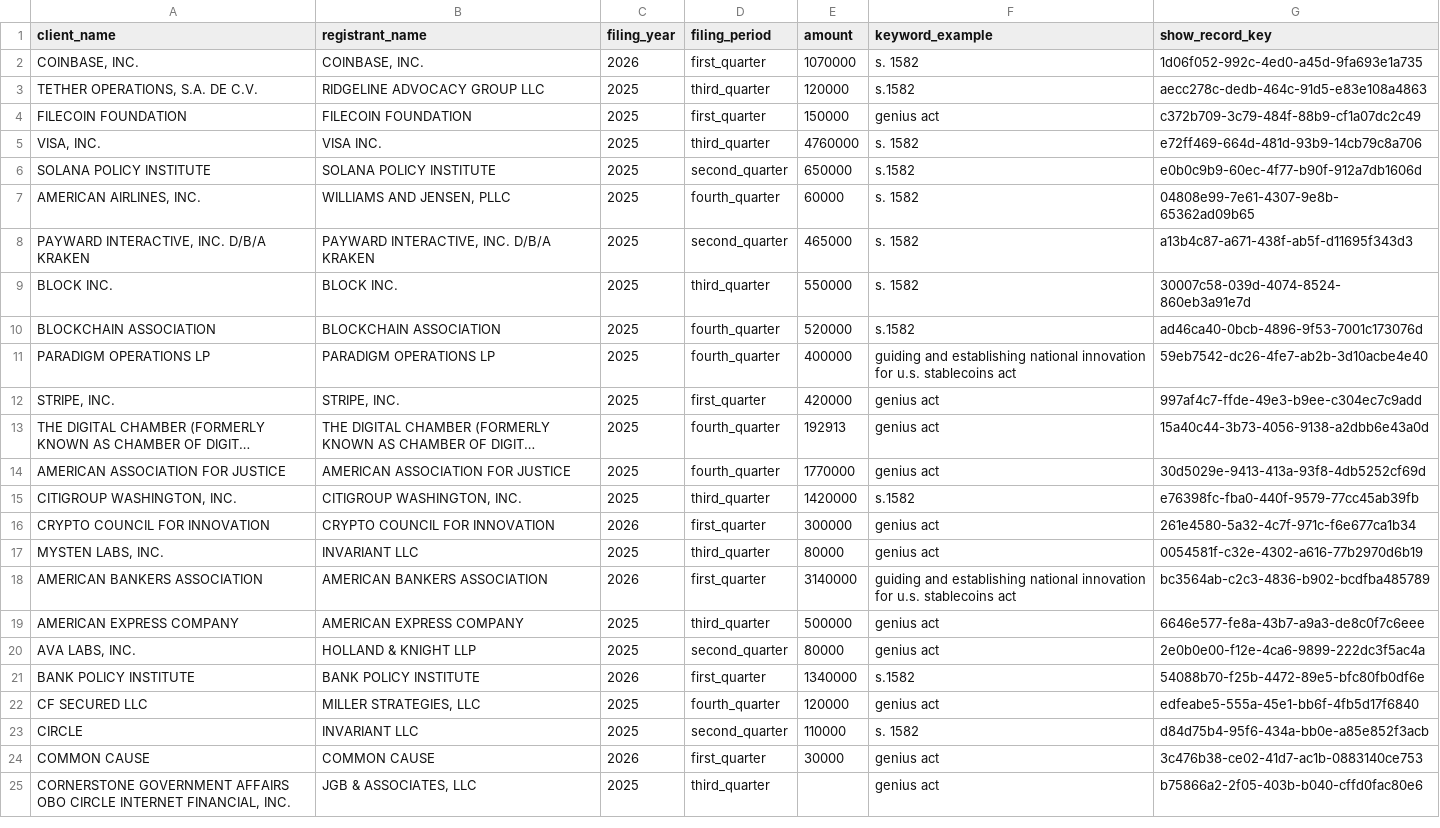
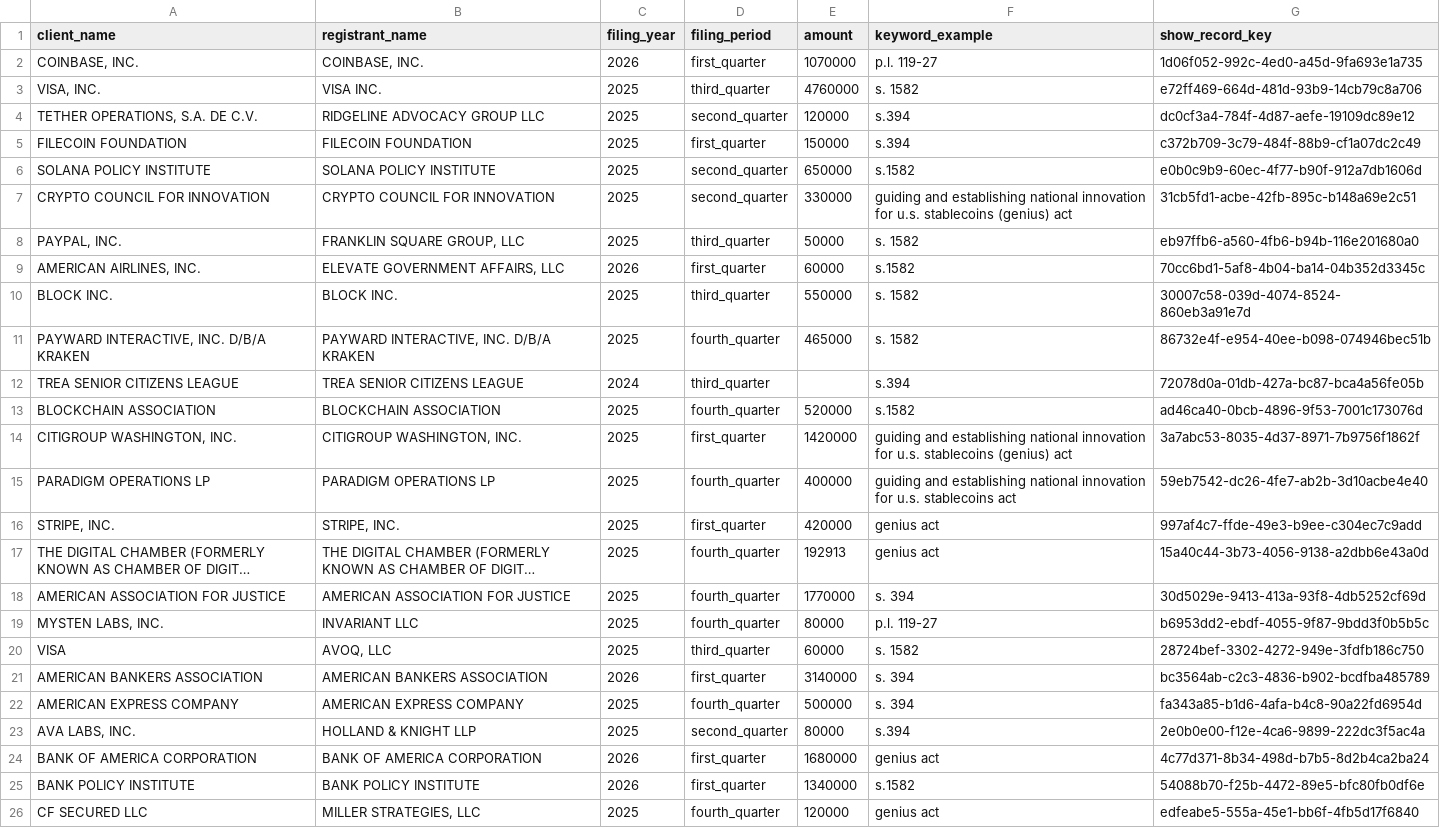
Before and after one commit to aarushisahejpal/northwestern-ai-challenge, a CSV file: out/packages/genius-act/data/genius_act_record_samples_qa.csv, drawn as a sheet; only a part is shown; long unchanged cells end in …; removed rows and columns are numbered as before the commit, all else as after; the diff covers the shown part only; the diff names each change by its address in the sheet, - before the commit and + after, or states it on an @@ line.

```diff
--- a/out/packages/genius-act/data/genius_act_record_samples_qa.csv
+++ b/out/packages/genius-act/data/genius_act_record_samples_qa.csv
-F2 (keyword_example): s. 1582
+F2 (keyword_example): p.l. 119-27
-row 3: TETHER OPERATIONS, S.A. DE C.V. | RIDGELINE ADVOCACY GROUP LLC | 2025 | third_quarter | 120000 | s.1582 | aecc278c-dedb-464c-91d5-e83e108a4863
-row 4: FILECOIN FOUNDATION | FILECOIN FOUNDATION | 2025 | first_quarter | 150000 | genius act | c372b709-3c79-484f-88b9-cf1a07dc2c49
+row 4: TETHER OPERATIONS, S.A. DE C.V. | RIDGELINE ADVOCACY GROUP LLC | 2025 | second_quarter | 120000 | s.394 | dc0cf3a4-784f-4d87-aefe-19109dc89e12
+row 5: FILECOIN FOUNDATION | FILECOIN FOUNDATION | 2025 | first_quarter | 150000 | s.394 | c372b709-3c79-484f-88b9-cf1a07dc2c49
+row 7: CRYPTO COUNCIL FOR INNOVATION | CRYPTO COUNCIL FOR INNOVATION | 2025 | second_quarter | 330000 | guiding and establishing national innovation for u.s. stablecoins (genius) act | 31cb5fd1-acbe-42fb-895c-b148a69e2c51
+row 8: PAYPAL, INC. | FRANKLIN SQUARE GROUP, LLC | 2025 | third_quarter | 50000 | s. 1582 | eb97ffb6-a560-4fb6-b94b-116e201680a0
-B9 (registrant_name): WILLIAMS AND JENSEN, PLLC
+B9 (registrant_name): ELEVATE GOVERNMENT AFFAIRS, LLC
-C9 (filing_year): 2025
+C9 (filing_year): 2026
-D9 (filing_period): fourth_quarter
+D9 (filing_period): first_quarter
-F9 (keyword_example): s. 1582
+F9 (keyword_example): s.1582
-G9 (show_record_key): 04808e99-7e61-4307-9e8b-65362ad09b65
+G9 (show_record_key): 70cc6bd1-5af8-4b04-ba14-04b352d3345c
-row 8: PAYWARD INTERACTIVE, INC. D/B/A KRAKEN | PAYWARD INTERACTIVE, INC. D/B/A KRAKEN | 2025 | second_quarter | 465000 | s. 1582 | a13b4c87-a671-438f-ab5f-d11695f343d3
+row 11: PAYWARD INTERACTIVE, INC. D/B/A KRAKEN | PAYWARD INTERACTIVE, INC. D/B/A KRAKEN | 2025 | fourth_quarter | 465000 | s. 1582 | 86732e4f-e954-40ee-b098-074946bec51b
+row 12: TREA SENIOR CITIZENS LEAGUE | TREA SENIOR CITIZENS LEAGUE | 2024 | third_quarter |  | s.394 | 72078d0a-01db-427a-bc87-bca4a56fe05b
+row 14: CITIGROUP WASHINGTON, INC. | CITIGROUP WASHINGTON, INC. | 2025 | first_quarter | 1420000 | guiding and establishing national innovation for u.s. stablecoins (genius) act | 3a7abc53-8035-4d37-8971-7b9756f1862f
-F18 (keyword_example): genius act
+F18 (keyword_example): s. 394
-row 15: CITIGROUP WASHINGTON, INC. | CITIGROUP WASHINGTON, INC. | 2025 | third_quarter | 1420000 | s.1582 | e76398fc-fba0-440f-9579-77cc45ab39fb
-row 16: CRYPTO COUNCIL FOR INNOVATION | CRYPTO COUNCIL FOR INNOVATION | 2026 | first_quarter | 300000 | genius act | 261e4580-5a32-4c7f-971c-f6e677ca1b34
-D19 (filing_period): third_quarter
+D19 (filing_period): fourth_quarter
-F19 (keyword_example): genius act
+F19 (keyword_example): p.l. 119-27
-G19 (show_record_key): 0054581f-c32e-4302-a616-77b2970d6b19
+G19 (show_record_key): b6953dd2-ebdf-4055-9f87-9bdd3f0b5b5c
+row 20: VISA | AVOQ, LLC | 2025 | third_quarter | 60000 | s. 1582 | 28724bef-3302-4272-949e-3fdfb186c750
-F21 (keyword_example): guiding and establishing national innovation for u.s. stablecoins act
+F21 (keyword_example): s. 394
-D22 (filing_period): third_quarter
+D22 (filing_period): fourth_quarter
-F22 (keyword_example): genius act
+F22 (keyword_example): s. 394
-G22 (show_record_key): 6646e577-fe8a-43b7-a9a3-de8c0f7c6eee
+G22 (show_record_key): fa343a85-b1d6-4afa-b4c8-90a22fd6954d
-F23 (keyword_example): genius act
+F23 (keyword_example): s.394
+row 24: BANK OF AMERICA CORPORATION | BANK OF AMERICA CORPORATION | 2026 | first_quarter | 1680000 | genius act | 4c77d371-8b34-498d-b7b5-8d2b4ca2ba24
-row 23: CIRCLE | INVARIANT LLC | 2025 | second_quarter | 110000 | s. 1582 | d84d75b4-95f6-434a-bb0e-a85e852f3acb
-row 24: COMMON CAUSE | COMMON CAUSE | 2026 | first_quarter | 30000 | genius act | 3c476b38-ce02-41d7-ac1b-0883140ce753
-row 25: CORNERSTONE GOVERNMENT AFFAIRS OBO CIRCLE INTERNET FINANCIAL, INC. | JGB & ASSOCIATES, LLC | 2025 | third_quarter |  | genius act | b75866a2-2f05-403b-b040-cffd0fac80e6
```
Also changed, not shown: 1 removed row elsewhere in this file, out/packages/genius-act/data/genius_act_ld203_by_org.csv, out/packages/genius-act/data/genius_act_ld203_recipients.csv, 15 other files.
